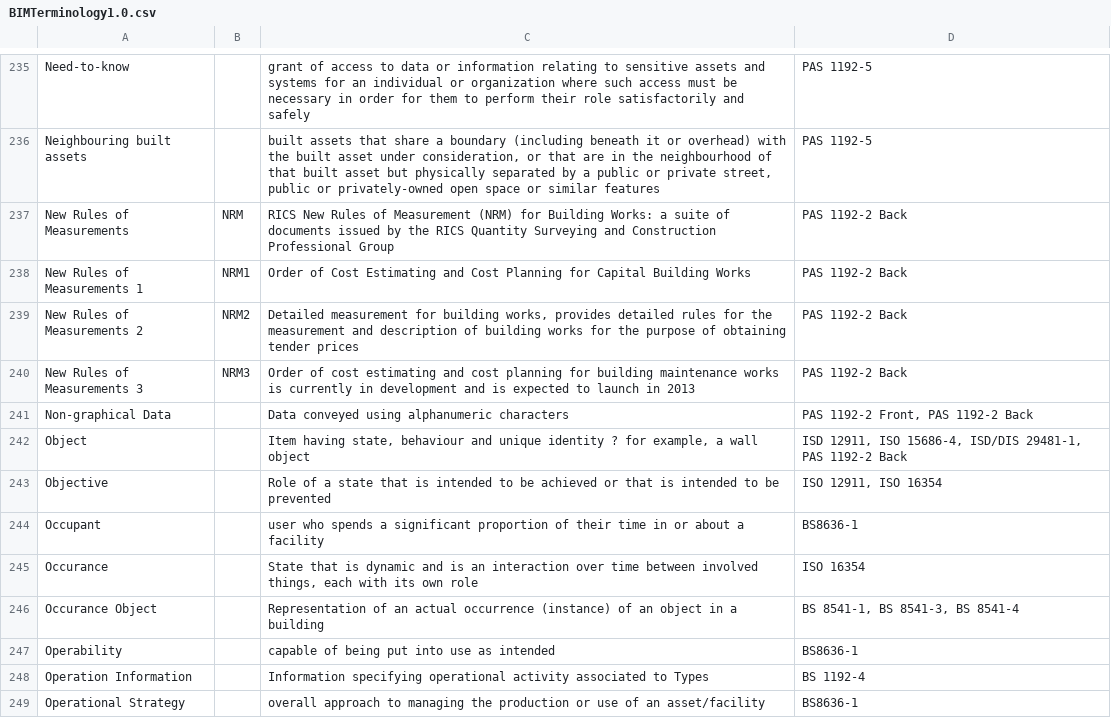
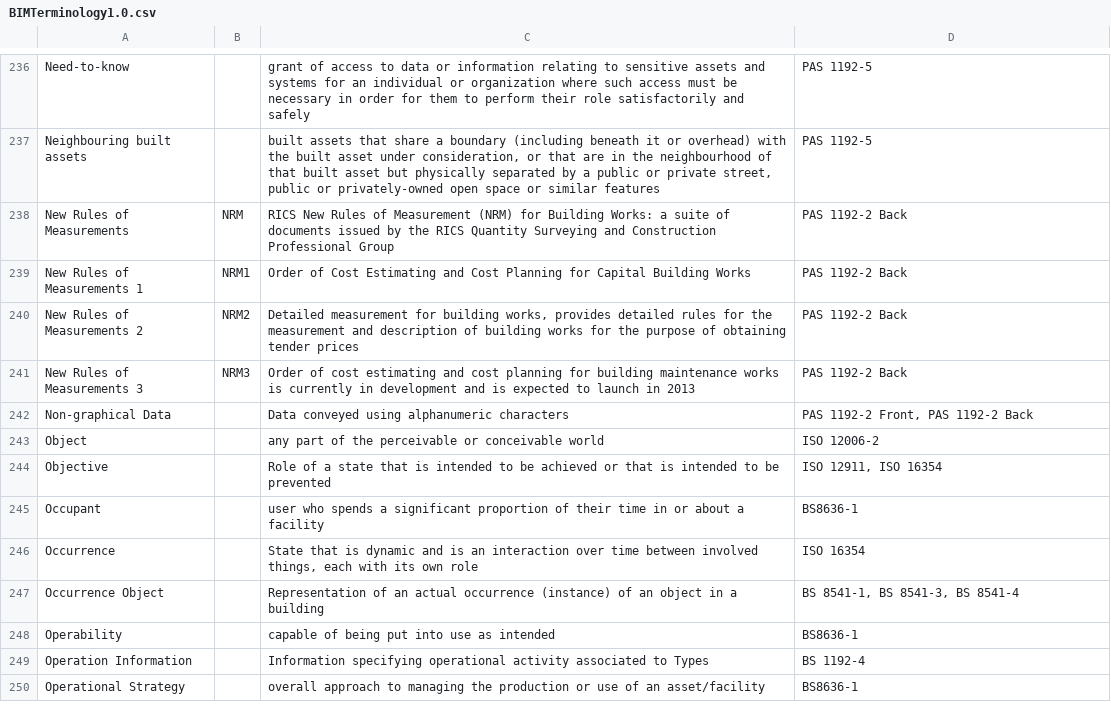
Before and after one commit to bredigital/BimTerminology, a CSV file: BIMTerminology1.0.csv, drawn as a sheet; only a part is shown, gaps mark what is left out; addresses are those after the commit; the diff covers the shown part only; the diff names each change by its address in the sheet, - before the commit and + after, or states it on an @@ line.

Commit message:
Alignment is ISOs

```diff
--- a/BIMTerminology1.0.csv
+++ b/BIMTerminology1.0.csv
-C243: Item having state, behaviour and unique identity ? for example, a wall object
+C243: any part of the perceivable or conceivable world
-D243: ISD 12911, ISO 15686-4, ISD/DIS 29481-1, PAS 1192-2 Back
+D243: ISO 12006-2
-A246: Occurance
+A246: Occurrence
-A247: Occurance Object
+A247: Occurrence Object
```
Also changed, not shown: 2 added rows and 35 edited cells elsewhere in this file.
